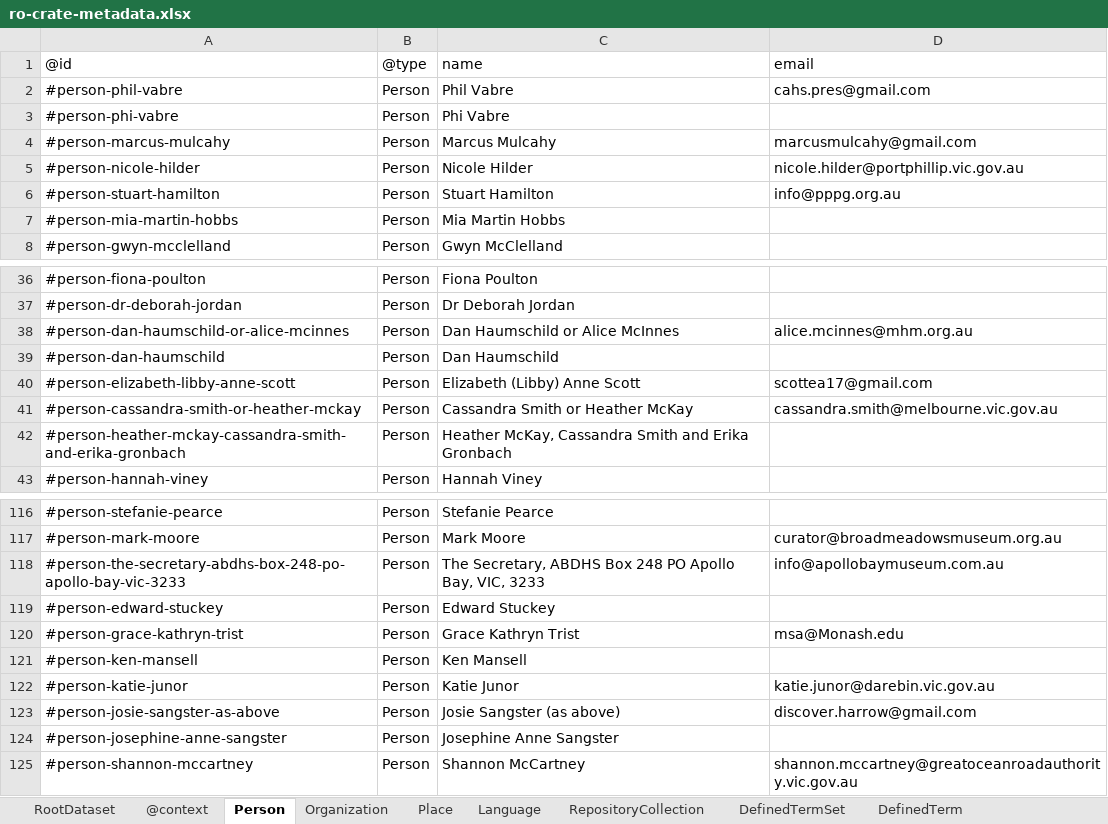
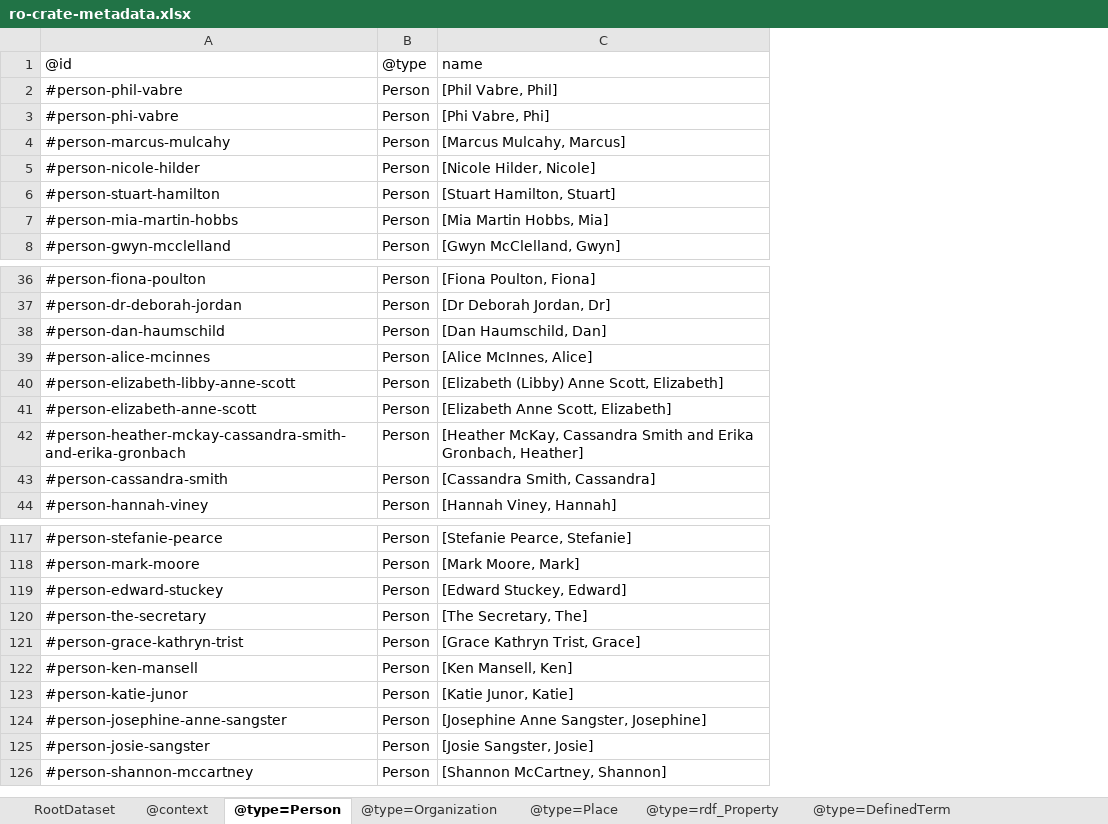
Before and after one commit to Language-Research-Technology/ro-crate-html-lite, an Excel workbook: test_data/oral-history/crate/ro-crate-metadata.xlsx, sheet @type=Person, drawn as a sheet; only a part is shown, gaps mark what is left out; values as stored, in another font and other column widths than the file's, no borders; removed rows and columns are numbered as before the commit, all else as after; the diff covers the shown part only; the diff names each change by its address in the sheet, - before the commit and + after, or states it on an @@ line.

```diff
--- a/test_data/oral-history/crate/ro-crate-metadata.xlsx (sheet @type=Person)
+++ b/test_data/oral-history/crate/ro-crate-metadata.xlsx (sheet @type=Person)
-sheet tab: Person
+sheet tab: @type=Person
-sheet tab: Organization
+sheet tab: @type=Organization
-sheet tab: Place
+sheet tab: @type=Place
-sheet tab: Language
+sheet tab: @type=rdf_Property
-sheet tab: RepositoryCollection
+sheet tab: @type=DefinedTerm
-column C, rows 1-8: name | Phil Vabre | Phi Vabre | Marcus Mulcahy | Nicole Hilder | Stuart Hamilton | Mia Martin Hobbs | Gwyn McClelland; rows 36-37: Fiona Poulton | Dr Deborah Jordan; rows 39-43: Dan Haumschild | Elizabeth (Libby) Anne Scott | Cassandra Smith or Heather McKay | Heather McKay, Cassandra Smith and Erika Gronbach | Hannah Viney; rows 116-117: Stefanie Pearce | Mark Moore; rows 119-122: Edward Stuckey | Grace Kathryn Trist | Ken Mansell | Katie Junor; rows 124-125: Josephine Anne Sangster | Shannon McCartney
-column D, rows 1-6: email | cahs.pres@gmail.com |  | marcusmulcahy@gmail.com | nicole.hilder@portphillip.vic.gov.au | info@pppg.org.au; rows 40-41: scottea17@gmail.com | cassandra.smith@melbourne.vic.gov.au; row 117: curator@broadmeadowsmuseum.org.au; rows 120-122: msa@Monash.edu |  | katie.junor@darebin.vic.gov.au; row 125: shannon.mccartney@greatoceanroadauthority.vic.gov.au
+column C, rows 1-8: name | [Phil Vabre, Phil] | [Phi Vabre, Phi] | [Marcus Mulcahy, Marcus] | [Nicole Hilder, Nicole] | [Stuart Hamilton, Stuart] | [Mia Martin Hobbs, Mia] | [Gwyn McClelland, Gwyn]; rows 36-38: [Fiona Poulton, Fiona] | [Dr Deborah Jordan, Dr] | [Dan Haumschild, Dan]; rows 40-42: [Elizabeth (Libby) Anne Scott, Elizabeth] | [Elizabeth Anne Scott, Elizabeth] | [Heather McKay, Cassandra Smith and Erika Gronbach, Heather]; row 44: [Hannah Viney, Hannah]; rows 117-119: [Stefanie Pearce, Stefanie] | [Mark Moore, Mark] | [Edward Stuckey, Edward]; rows 121-124: [Grace Kathryn Trist, Grace] | [Ken Mansell, Ken] | [Katie Junor, Katie] | [Josephine Anne Sangster, Josephine]; row 126: [Shannon McCartney, Shannon]
-row 38: #person-dan-haumschild-or-alice-mcinnes | Person | Dan Haumschild or Alice McInnes | alice.mcinnes@mhm.org.au
+row 39: #person-alice-mcinnes | Person | [Alice McInnes, Alice]
-A41: #person-cassandra-smith-or-heather-mckay
+A41: #person-elizabeth-anne-scott
+row 43: #person-cassandra-smith | Person | [Cassandra Smith, Cassandra]
-row 118: #person-the-secretary-abdhs-box-248-po-apollo-bay-vic-3233 | Person | The Secretary, ABDHS Box 248 PO Apollo Bay, VIC, 3233 | info@apollobaymuseum.com.au
+row 120: #person-the-secretary | Person | [The Secretary, The]
-row 123: #person-josie-sangster-as-above | Person | Josie Sangster (as above) | discover.harrow@gmail.com
+row 125: #person-josie-sangster | Person | [Josie Sangster, Josie]
```
Also changed, not shown: 3 added rows and 3 removed rows elsewhere in this sheet, sheet @type=DefinedTerm, sheet @type=CreativeWork, sheet @type=rdf_Property, sheet @type=PropertyValue, sheet @type=Organization, sheet @type=Place, 1 more sheet, other sheet tabs, 3 other files.
